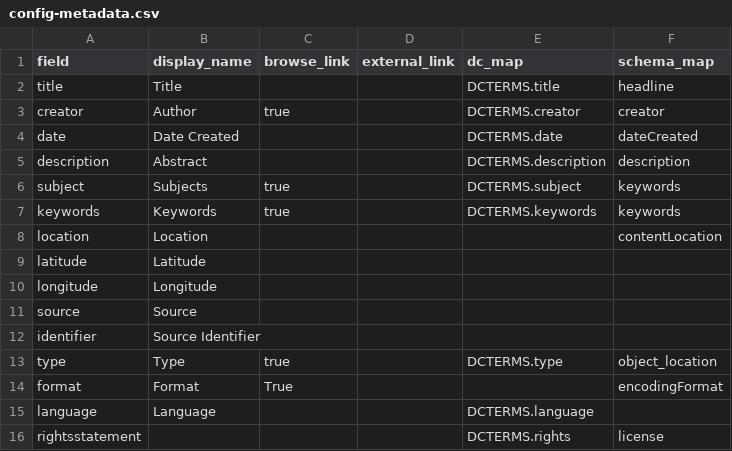
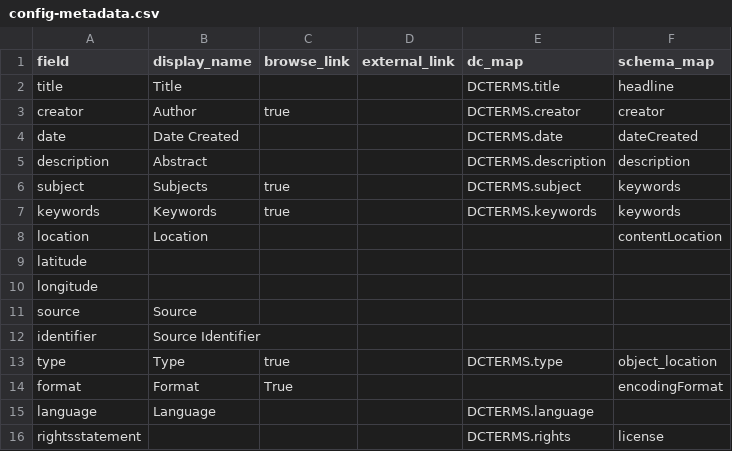
Before and after one commit to info663-sp25/team2, a CSV file: _data/config-metadata.csv, drawn as a sheet.

Commit message:
Update config-metadata.csv

```diff
--- a/_data/config-metadata.csv
+++ b/_data/config-metadata.csv
@@ -8,4 +8,4 @@ keywords,Keywords,true,,DCTERMS.keywords,keywords
 location,Location,,,,contentLocation
-latitude,Latitude,,,,
-longitude,Longitude,,,,
+latitude,,,,,
+longitude,,,,,
 source,Source,,,,
```
